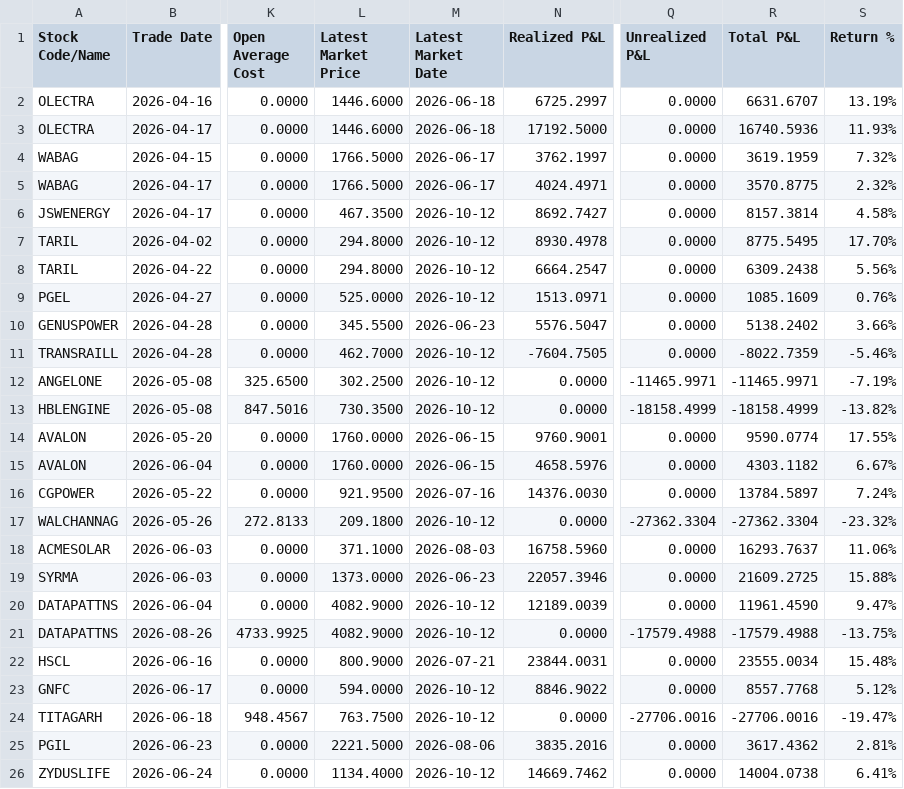
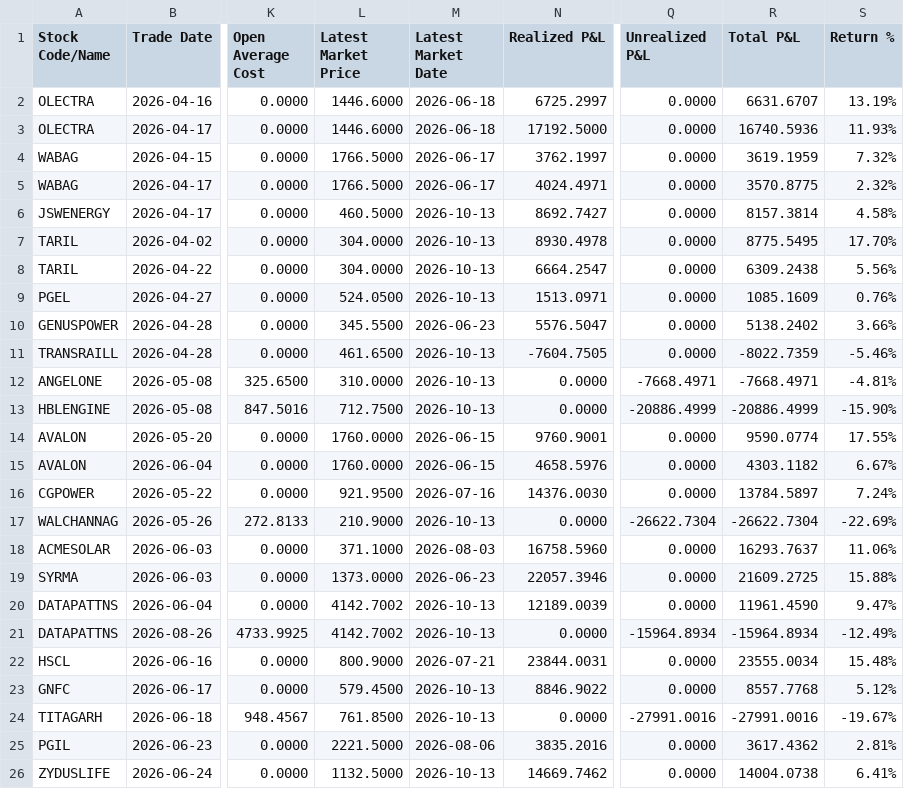
Before and after one commit to himanshu-1608/personal-portfolio, a CSV file: reports/stock_pnl_summary.csv, drawn as a sheet; only a part is shown, gaps mark what is left out; the diff covers the shown part only; the diff names each change by its address in the sheet, - before the commit and + after, or states it on an @@ line.

```diff
--- a/reports/stock_pnl_summary.csv
+++ b/reports/stock_pnl_summary.csv
-L6 (Latest Market Price): 467.3500
+L6 (Latest Market Price): 460.5000
-M6:M9 (Latest Market Date): 2026-10-12
+M6:M9 (Latest Market Date): 2026-10-13
-L7:L8 (Latest Market Price): 294.8000
+L7:L8 (Latest Market Price): 304.0000
-L9 (Latest Market Price): 525.0000
+L9 (Latest Market Price): 524.0500
-L11 (Latest Market Price): 462.7000
+L11 (Latest Market Price): 461.6500
-M11:M13 (Latest Market Date): 2026-10-12
+M11:M13 (Latest Market Date): 2026-10-13
-L12 (Latest Market Price): 302.2500
+L12 (Latest Market Price): 310.0000
-Q12 (Unrealized P&L): -11465.9971
+Q12 (Unrealized P&L): -7668.4971
-R12 (Total P&L): -11465.9971
+R12 (Total P&L): -7668.4971
-S12 (Return %): -7.19%
+S12 (Return %): -4.81%
-L13 (Latest Market Price): 730.3500
+L13 (Latest Market Price): 712.7500
-Q13 (Unrealized P&L): -18158.4999
+Q13 (Unrealized P&L): -20886.4999
-R13 (Total P&L): -18158.4999
+R13 (Total P&L): -20886.4999
-S13 (Return %): -13.82%
+S13 (Return %): -15.90%
-L17 (Latest Market Price): 209.1800
+L17 (Latest Market Price): 210.9000
-M17 (Latest Market Date): 2026-10-12
+M17 (Latest Market Date): 2026-10-13
-Q17 (Unrealized P&L): -27362.3304
+Q17 (Unrealized P&L): -26622.7304
-R17 (Total P&L): -27362.3304
+R17 (Total P&L): -26622.7304
-S17 (Return %): -23.32%
+S17 (Return %): -22.69%
-L20:L21 (Latest Market Price): 4082.9000
+L20:L21 (Latest Market Price): 4142.7002
-M20:M21 (Latest Market Date): 2026-10-12
+M20:M21 (Latest Market Date): 2026-10-13
-Q21 (Unrealized P&L): -17579.4988
+Q21 (Unrealized P&L): -15964.8934
-R21 (Total P&L): -17579.4988
+R21 (Total P&L): -15964.8934
-S21 (Return %): -13.75%
+S21 (Return %): -12.49%
-L23 (Latest Market Price): 594.0000
+L23 (Latest Market Price): 579.4500
-M23:M24 (Latest Market Date): 2026-10-12
+M23:M24 (Latest Market Date): 2026-10-13
-L24 (Latest Market Price): 763.7500
+L24 (Latest Market Price): 761.8500
-Q24 (Unrealized P&L): -27706.0016
+Q24 (Unrealized P&L): -27991.0016
-R24 (Total P&L): -27706.0016
+R24 (Total P&L): -27991.0016
-S24 (Return %): -19.47%
+S24 (Return %): -19.67%
-L26 (Latest Market Price): 1134.4000
+L26 (Latest Market Price): 1132.5000
-M26 (Latest Market Date): 2026-10-12
+M26 (Latest Market Date): 2026-10-13
```
Also changed, not shown: 109 edited cells elsewhere in this file, reports/exported_all_ledger.csv, reports/mtf_pnl_summary.csv, 5 other files.
